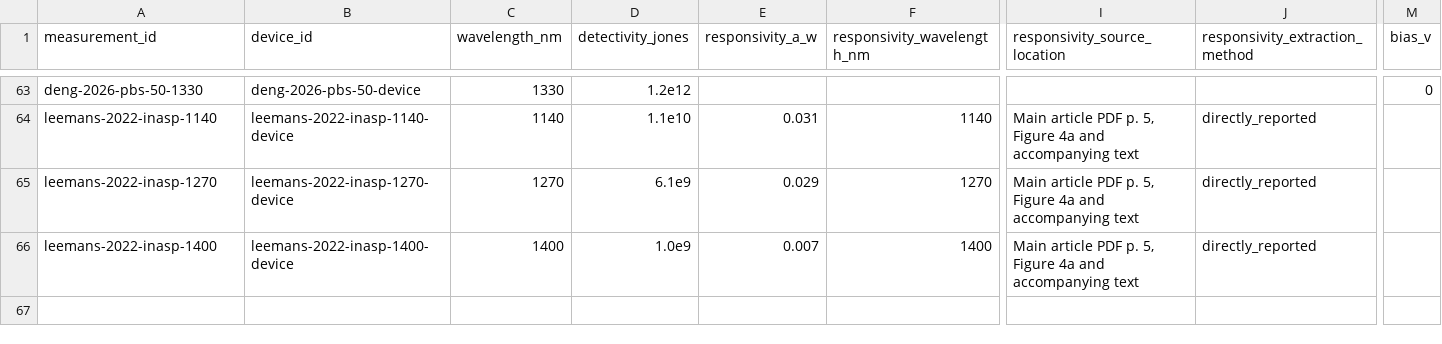
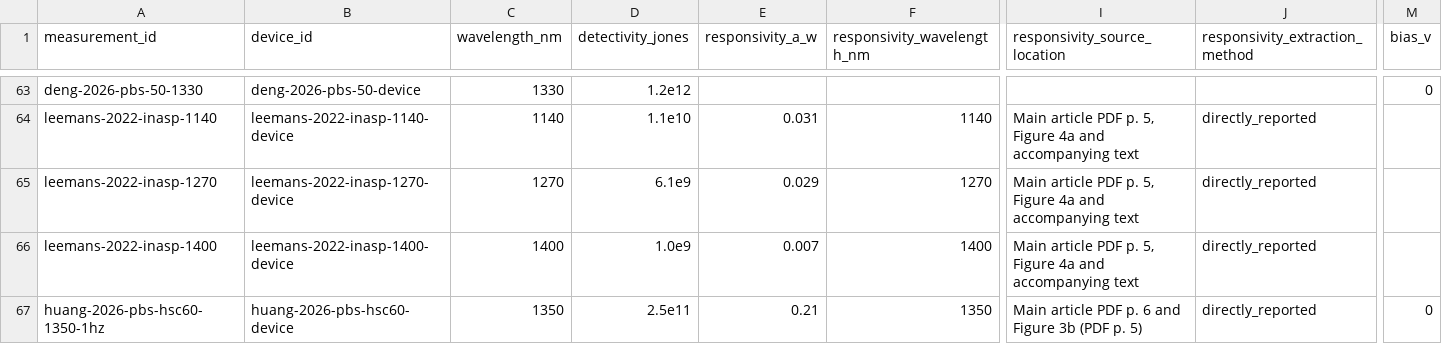
Before and after one commit to Shlok-Joseph-Paul/cQD-Detector-Compiler-and-Verifier, a CSV file: data/measurements.csv, drawn as a sheet; only a part is shown, gaps mark what is left out; rows hold the shown columns only; the diff names each change by its address in the sheet, - before the commit and + after, or states it on an @@ line.

```diff
--- a/data/measurements.csv
+++ b/data/measurements.csv
+row 67: huang-2026-pbs-hsc60-1350-1hz | huang-2026-pbs-hsc60-device | 1350 | 2.5e11 | 0.21 | 1350 | Main article PDF p. 6 and Figure 3b (PDF p. 5) | directly_reported | 0
```
Also changed, not shown: data/devices.csv, data/papers.csv, 51 other files.
